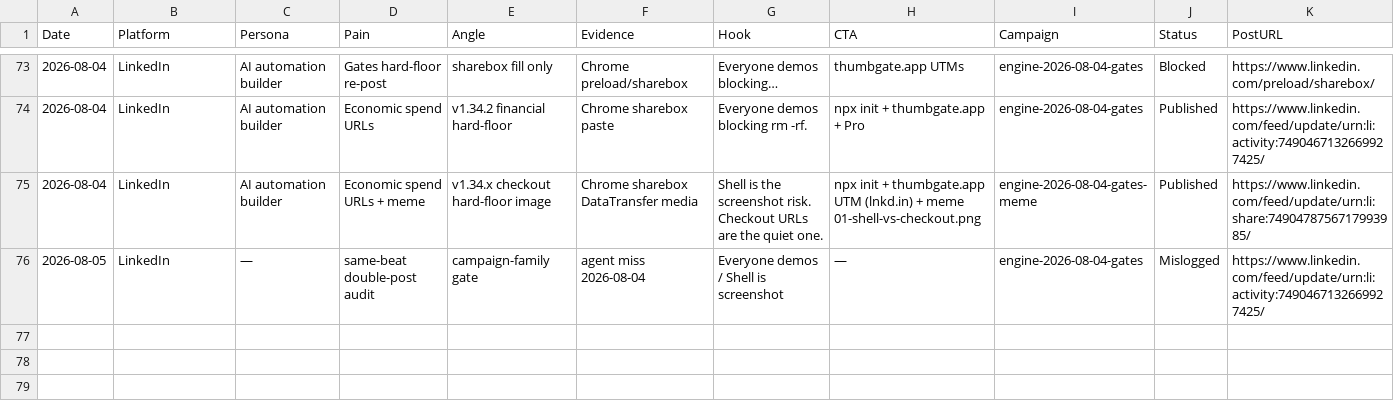
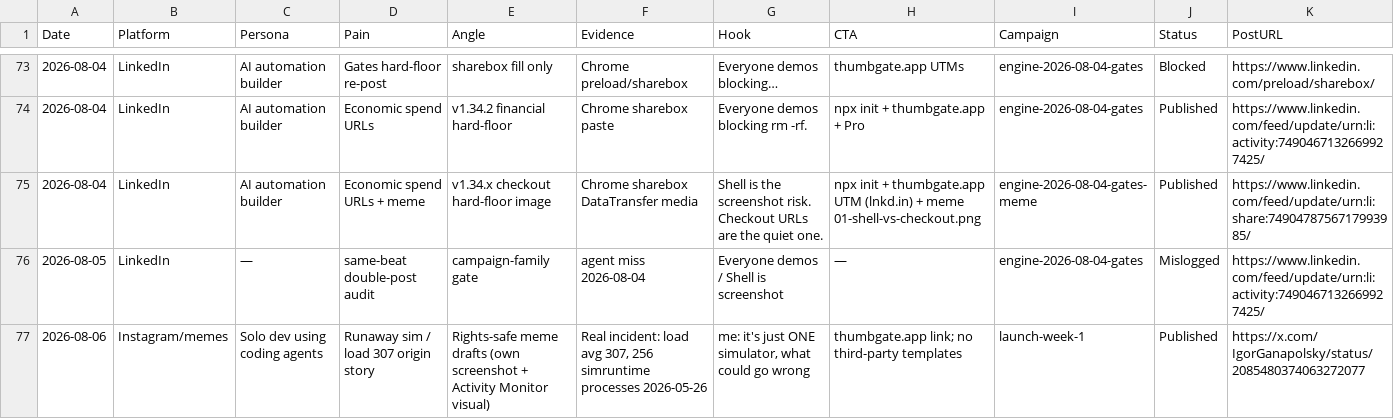
Before and after one commit to IgorGanapolsky/mac-yolo-safeguards, a TSV file: docs/social/hermes-mobile-content-log.tsv, drawn as a sheet; only a part is shown, gaps mark what is left out; rows hold the shown columns only; the diff names each change by its address in the sheet, - before the commit and + after, or states it on an @@ line.

Commit message:
chore(social): add dev-humor 'load 307' meme to README hero + rights-safe Instagram/memes draft
- README.md: collapsible 'load average 307, in one picture' meme block after paid-help line
- 07-instagram-memes.md (new): Meme A static + Memo B 15s Reel, own-product footage, publish-gated
- content-log.tsv: Status=Drafted row; plan.md: append-only Discovered note
- social-publish-gate tests still pass

```diff
--- a/docs/social/hermes-mobile-content-log.tsv
+++ b/docs/social/hermes-mobile-content-log.tsv
+row 77: 2026-08-06 | Instagram/memes | Solo dev using coding agents | Runaway sim / load 307 origin story | Rights-safe meme drafts (own screenshot + Activity Monitor visual) | Real incident: load avg 307, 256 simruntime processes 2026-05-26 | me: it's just ONE simulator, what could go wrong | thumbgate.app link; no third-party templates | launch-week-1 | Published | https://x.com/IgorGanapolsky/status/2085480374063272077
```
Also changed, not shown: 3 other files.
